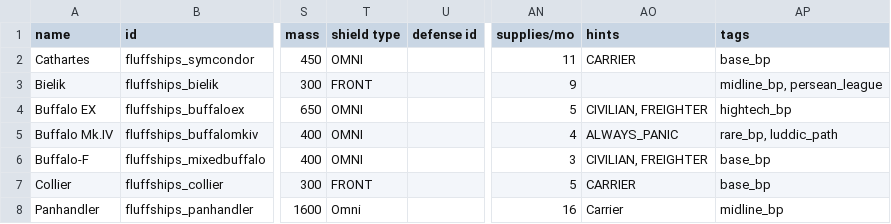
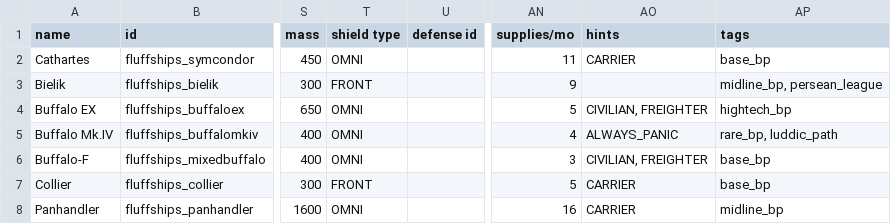
Before and after one commit to MrFluffster/fluffShipPack, a CSV file: data/hulls/ship_data.csv, drawn as a sheet; only a part is shown, gaps mark what is left out; the diff names each change by its address in the sheet, - before the commit and + after, or states it on an @@ line.

```diff
--- a/data/hulls/ship_data.csv
+++ b/data/hulls/ship_data.csv
-T8 (shield type): Omni
+T8 (shield type): OMNI
-AO8 (hints): Carrier
+AO8 (hints): CARRIER
```
Also changed, not shown: 2 other files.
